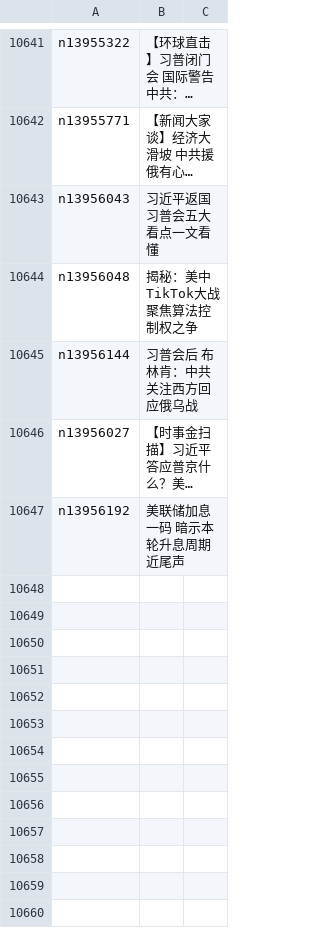
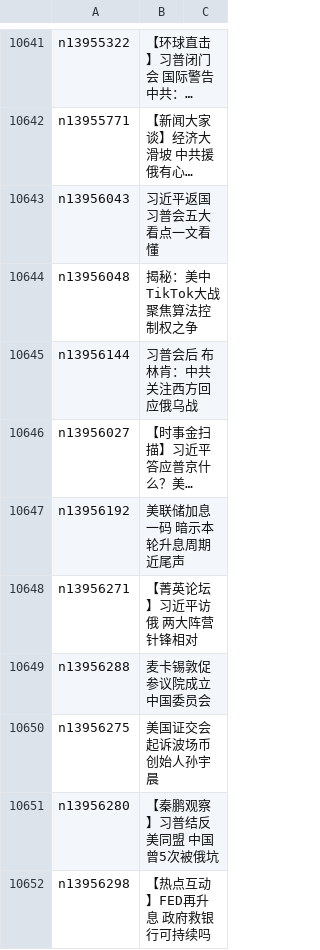
Before and after one commit to epic-marker/epoch-news, a CSV file: indexes/ncid1078159.csv, drawn as a sheet; only a part is shown, gaps mark what is left out; long unchanged cells end in …; the diff names each change by its address in the sheet, - before the commit and + after, or states it on an @@ line.

```diff
--- a/indexes/ncid1078159.csv
+++ b/indexes/ncid1078159.csv
+row 10648: n13956271 | 【菁英论坛】习近平访俄 两大阵营针锋相对
+row 10649: n13956288 | 麦卡锡敦促参议院成立中国委员会
+row 10650: n13956275 | 美国证交会起诉波场币创始人孙宇晨
+row 10651: n13956280 | 【秦鹏观察】习普结反美同盟 中国曾5次被俄坑
+row 10652: n13956298 | 【热点互动】FED再升息 政府救银行可持续吗
```
Also changed, not shown: indexes/ncid1078160.csv, indexes/ncid277.csv, 52 other files.
